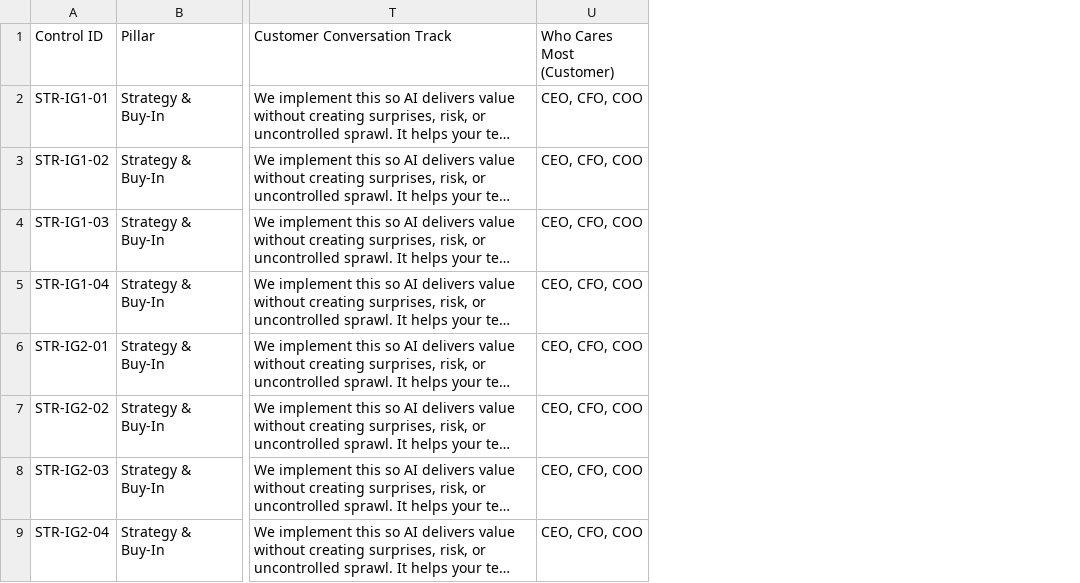
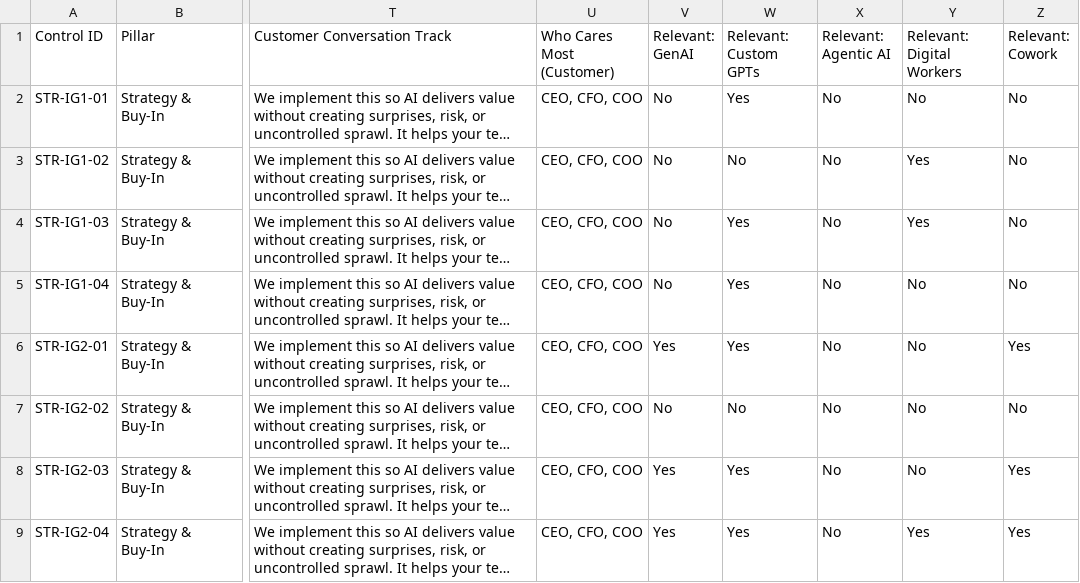
Before and after one commit to LemhiCo/MSP-AI-Framework, a CSV file: public/data/controls.csv, drawn as a sheet; only a part is shown, gaps mark what is left out; long unchanged cells end in …; the diff names each change by its address in the sheet, - before the commit and + after, or states it on an @@ line.

```diff
--- a/public/data/controls.csv
+++ b/public/data/controls.csv
+column V (Relevant: GenAI), rows 2-9: No | No | No | No | Yes | No | Yes | Yes
+column W (Relevant: Custom GPTs), rows 2-9: Yes | No | Yes | Yes | Yes | No | Yes | Yes
+column X (Relevant: Agentic AI), rows 2-9: all No
+column Y (Relevant: Digital Workers), rows 2-9: No | Yes | Yes | No | No | No | No | Yes
+column Z (Relevant: Cowork), rows 2-9: No | No | No | No | Yes | No | Yes | Yes
```
